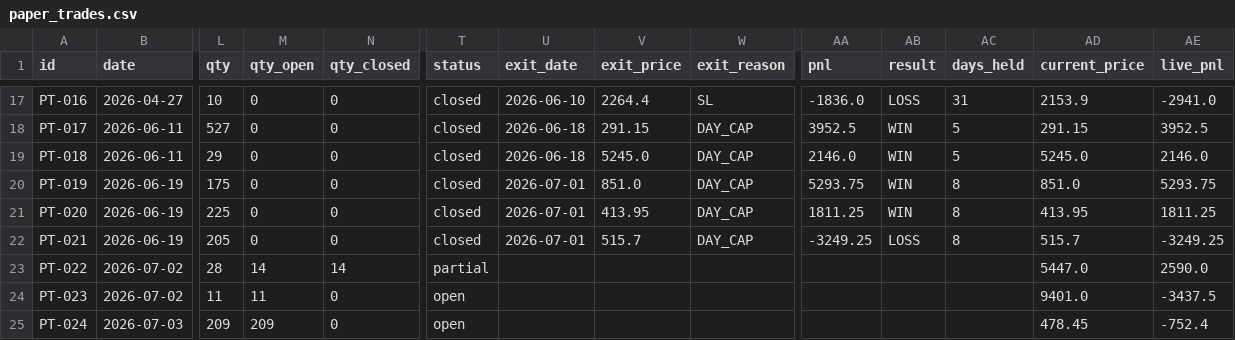
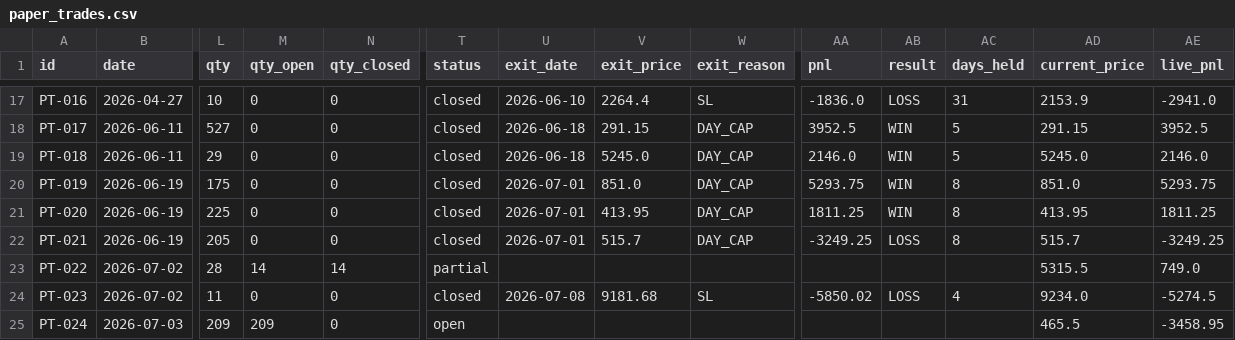
Before and after one commit to saisravanpalvaye/trading-bot-v2, a CSV file: paper_trades.csv, drawn as a sheet; only a part is shown, gaps mark what is left out; the diff names each change by its address in the sheet, - before the commit and + after, or states it on an @@ line.

```diff
--- a/paper_trades.csv
+++ b/paper_trades.csv
-AD23 (current_price): 5447.0
+AD23 (current_price): 5315.5
-AE23 (live_pnl): 2590.0
+AE23 (live_pnl): 749.0
-M24 (qty_open): 11
+M24 (qty_open): 0
-T24 (status): open
+T24 (status): closed
-U24 (exit_date): (empty)
+U24 (exit_date): 2026-07-08
-V24 (exit_price): (empty)
+V24 (exit_price): 9181.68
-W24 (exit_reason): (empty)
+W24 (exit_reason): SL
-AA24 (pnl): (empty)
+AA24 (pnl): -5850.02
-AB24 (result): (empty)
+AB24 (result): LOSS
-AC24 (days_held): (empty)
+AC24 (days_held): 4
-AD24 (current_price): 9401.0
+AD24 (current_price): 9234.0
-AE24 (live_pnl): -3437.5
+AE24 (live_pnl): -5274.5
-AD25 (current_price): 478.45
+AD25 (current_price): 465.5
-AE25 (live_pnl): -752.4
+AE25 (live_pnl): -3458.95
```
Also changed, not shown: trade_log.csv.
